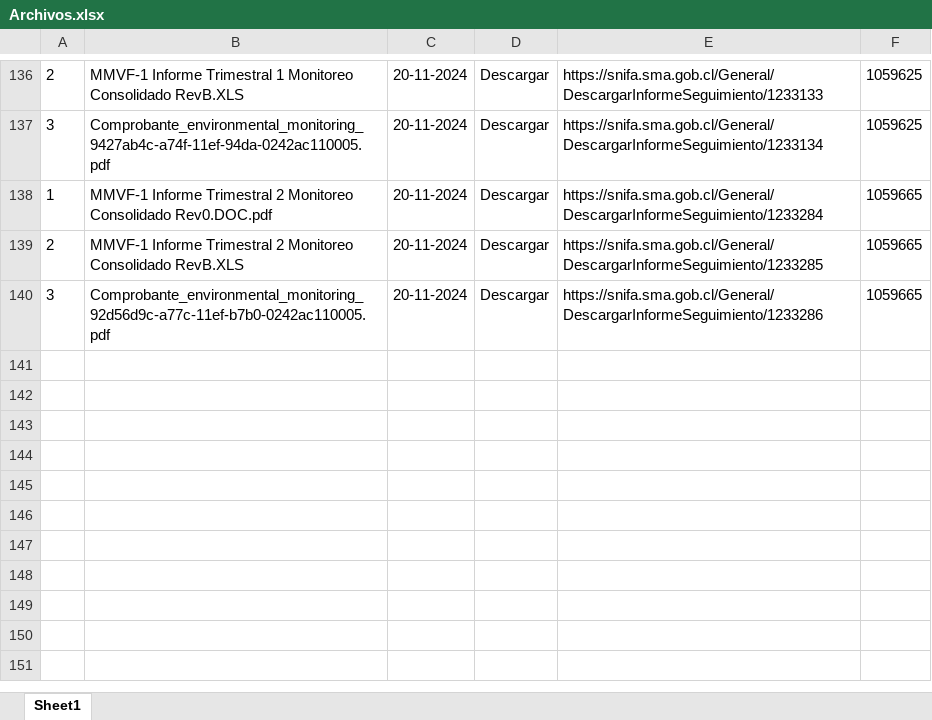
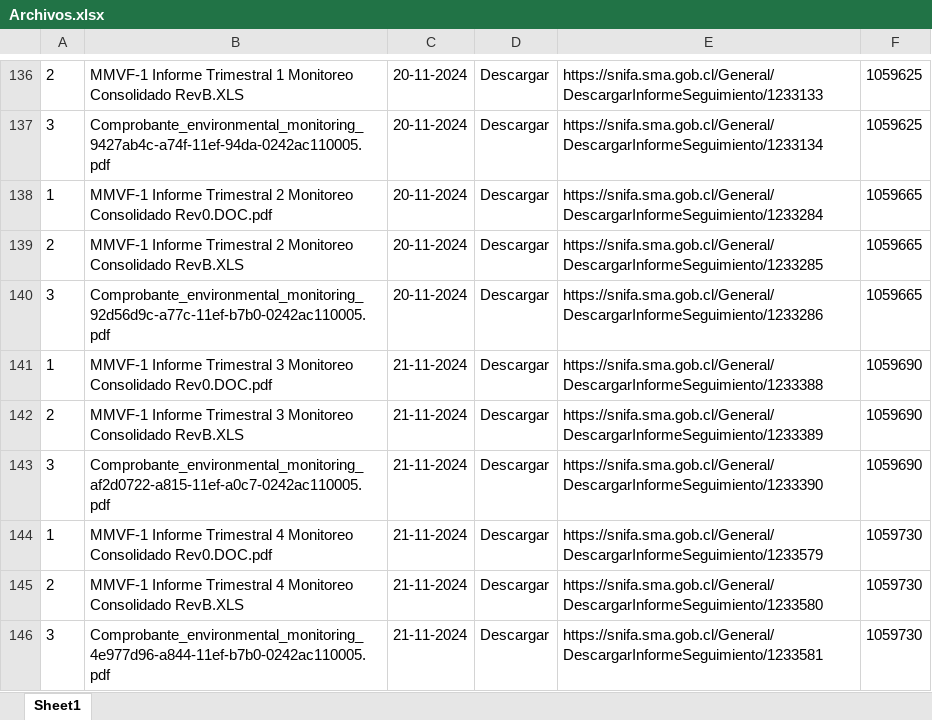
Before and after one commit to Sud-Austral/tamarico, an Excel workbook: Archivos.xlsx, sheet Sheet1, drawn as a sheet; only a part is shown, gaps mark what is left out; values as stored, in another font and other column widths than the file's, no borders; the diff names each change by its address in the sheet, - before the commit and + after, or states it on an @@ line.

```diff
--- a/Archivos.xlsx (sheet Sheet1)
+++ b/Archivos.xlsx (sheet Sheet1)
+row 141: 1 | MMVF-1 Informe Trimestral 3 Monitoreo Consolidado Rev0.DOC.pdf | 21-11-2024 | Descargar | https://snifa.sma.gob.cl/General/DescargarInformeSeguimiento/1233388 | 1059690
+row 142: 2 | MMVF-1 Informe Trimestral 3 Monitoreo Consolidado RevB.XLS | 21-11-2024 | Descargar | https://snifa.sma.gob.cl/General/DescargarInformeSeguimiento/1233389 | 1059690
+row 143: 3 | Comprobante_environmental_monitoring_af2d0722-a815-11ef-a0c7-0242ac110005.pdf | 21-11-2024 | Descargar | https://snifa.sma.gob.cl/General/DescargarInformeSeguimiento/1233390 | 1059690
+row 144: 1 | MMVF-1 Informe Trimestral 4 Monitoreo Consolidado Rev0.DOC.pdf | 21-11-2024 | Descargar | https://snifa.sma.gob.cl/General/DescargarInformeSeguimiento/1233579 | 1059730
+row 145: 2 | MMVF-1 Informe Trimestral 4 Monitoreo Consolidado RevB.XLS | 21-11-2024 | Descargar | https://snifa.sma.gob.cl/General/DescargarInformeSeguimiento/1233580 | 1059730
+row 146: 3 | Comprobante_environmental_monitoring_4e977d96-a844-11ef-b7b0-0242ac110005.pdf | 21-11-2024 | Descargar | https://snifa.sma.gob.cl/General/DescargarInformeSeguimiento/1233581 | 1059730
```
Also changed, not shown: Master.xlsx, 6 other files.
